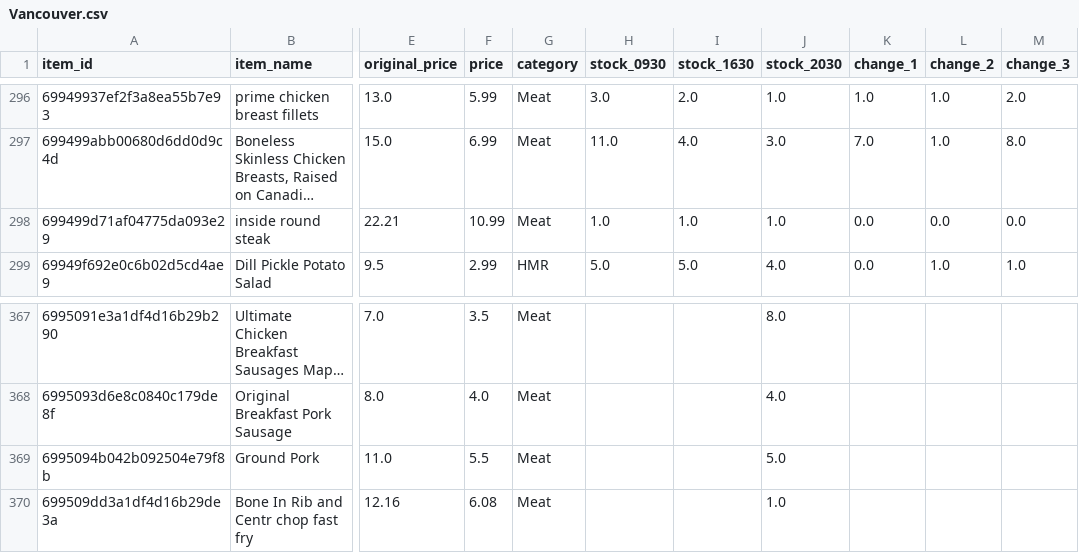
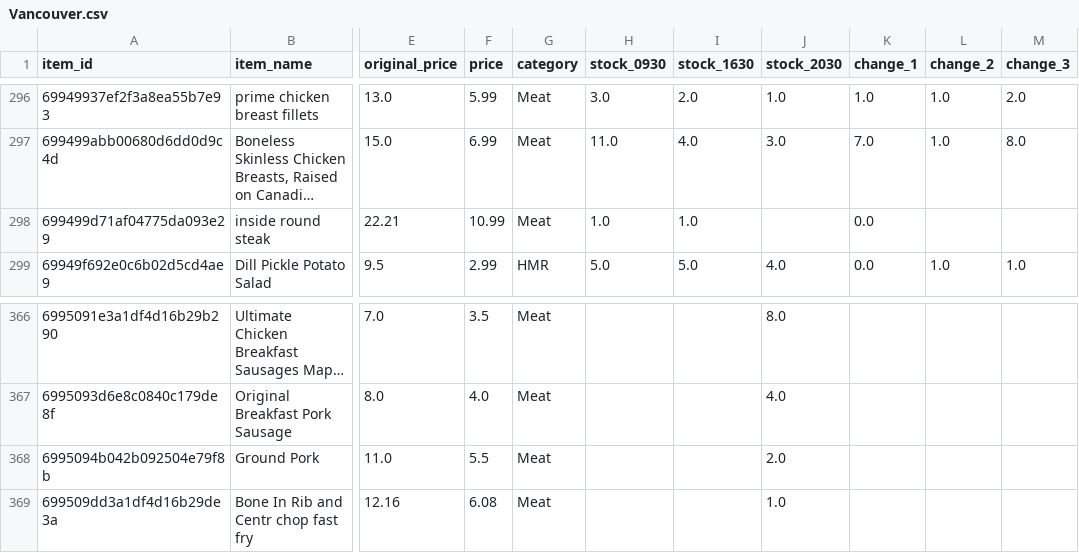
Before and after one commit to youhearation/flashfood-scraper, a CSV file: summary/20260217/Vancouver.csv, drawn as a sheet; only a part is shown, gaps mark what is left out; long unchanged cells end in …; addresses are those after the commit; the diff covers the shown part only; the diff names each change by its address in the sheet, - before the commit and + after, or states it on an @@ line.

```diff
--- a/summary/20260217/Vancouver.csv
+++ b/summary/20260217/Vancouver.csv
-J298 (stock_2030): 1.0
+J298 (stock_2030): (empty)
-L298 (change_2): 0.0
+L298 (change_2): (empty)
-M298 (change_3): 0.0
+M298 (change_3): (empty)
-J368 (stock_2030): 5.0
+J368 (stock_2030): 2.0
```
Also changed, not shown: 2 removed rows and 16 edited cells elsewhere in this file, data/west_20260217-2030.csv.
